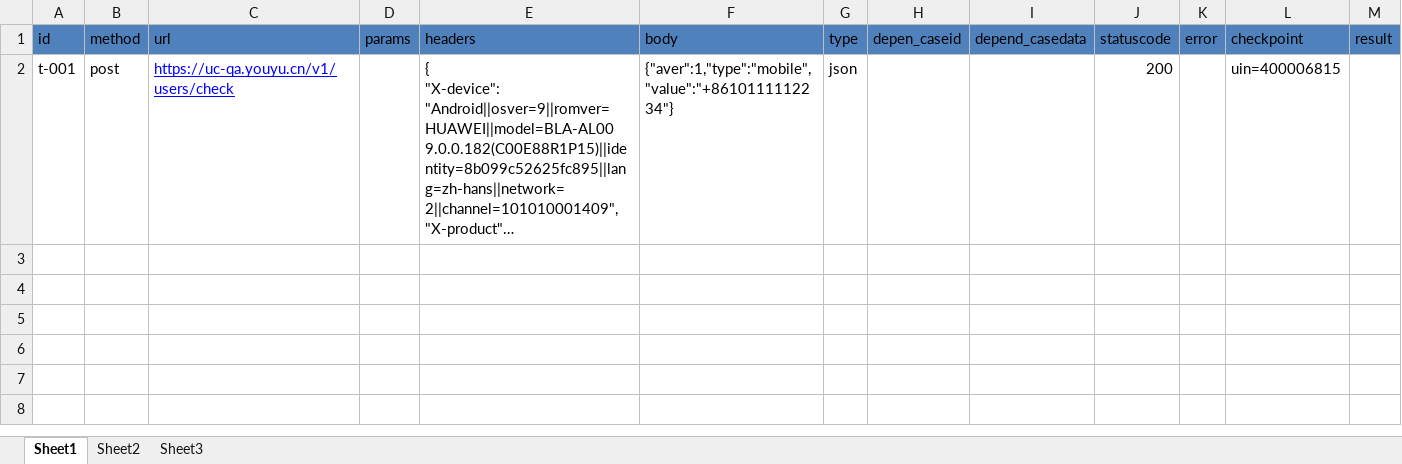
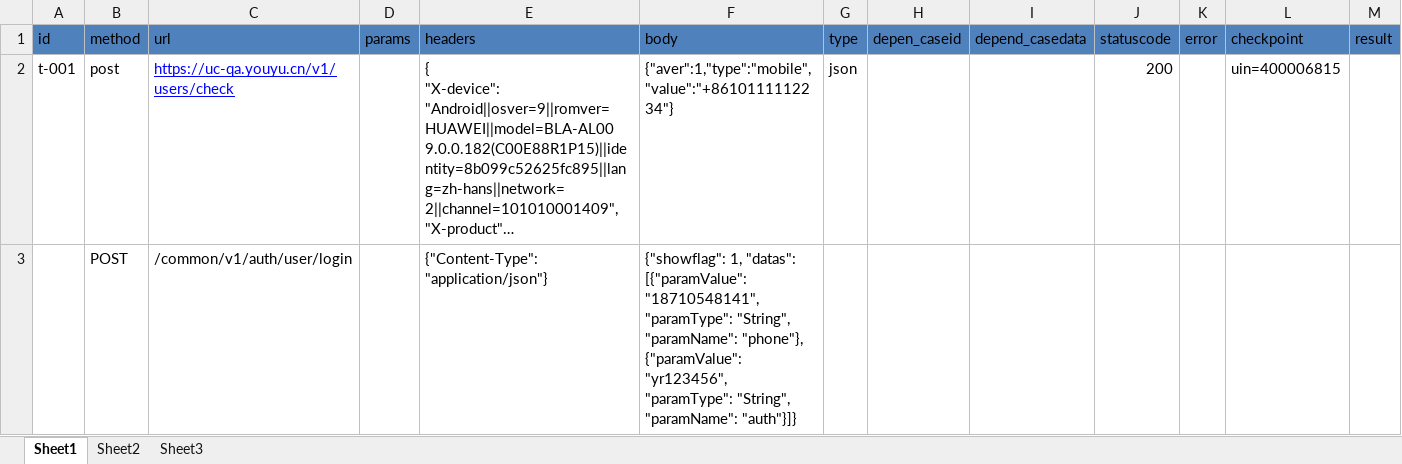
Before and after one commit to weinan123/antoInterfacePlatform, an Excel workbook: main/upload/file.xlsx, sheet Sheet1, drawn as a sheet; long unchanged cells end in …; values as stored, in another font and other column widths than the file's, no borders; the diff names each change by its address in the sheet, - before the commit and + after, or states it on an @@ line.

```diff
--- a/main/upload/file.xlsx (sheet Sheet1)
+++ b/main/upload/file.xlsx (sheet Sheet1)
+row 3:  | POST | /common/v1/auth/user/login |  | {"Content-Type": "application/json"} | {"showflag": 1, "datas": [{"paramValue": "18710548141", "paramType": "String", "paramName": "phone"}, {"paramValue": "yr123456", "paramType": "String", "paramName": "auth"}]}
```
Also changed, not shown: 2 other files.
